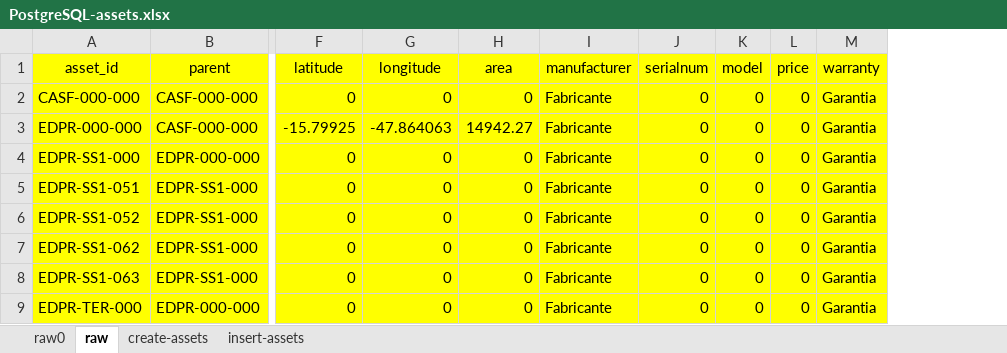
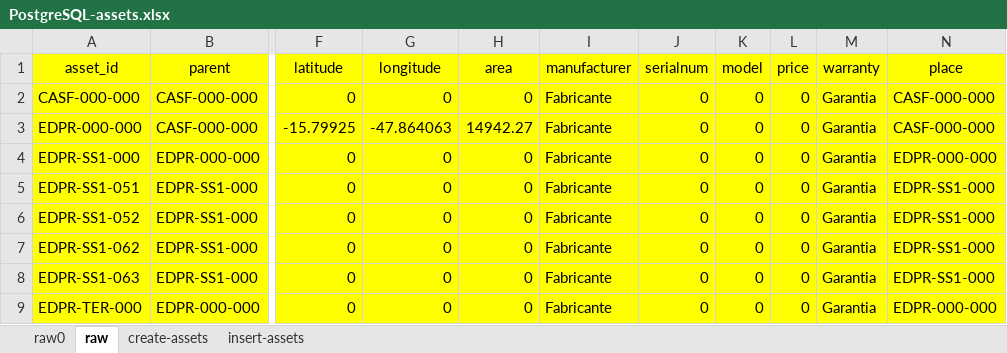
Before and after one commit to mathbraga/webApp_cmms, an Excel workbook: backend/database/PostgreSQL-assets.xlsx, sheet raw, drawn as a sheet; only a part is shown, gaps mark what is left out; values as stored, in another font and other column widths than the file's, no borders; the diff names each change by its address in the sheet, - before the commit and + after, or states it on an @@ line.

Commit message:
Change table assets (add place column)

```diff
--- a/backend/database/PostgreSQL-assets.xlsx (sheet raw)
+++ b/backend/database/PostgreSQL-assets.xlsx (sheet raw)
+column N (place), rows 2-9: CASF-000-000 | CASF-000-000 | EDPR-000-000 | EDPR-SS1-000 | EDPR-SS1-000 | EDPR-SS1-000 | EDPR-SS1-000 | EDPR-000-000
```
Also changed, not shown: sheet insert-assets, sheet create-assets, backend/database/ERD.xlsx, backend/database/PostgreSQL-all.xlsx, 1 other file.
